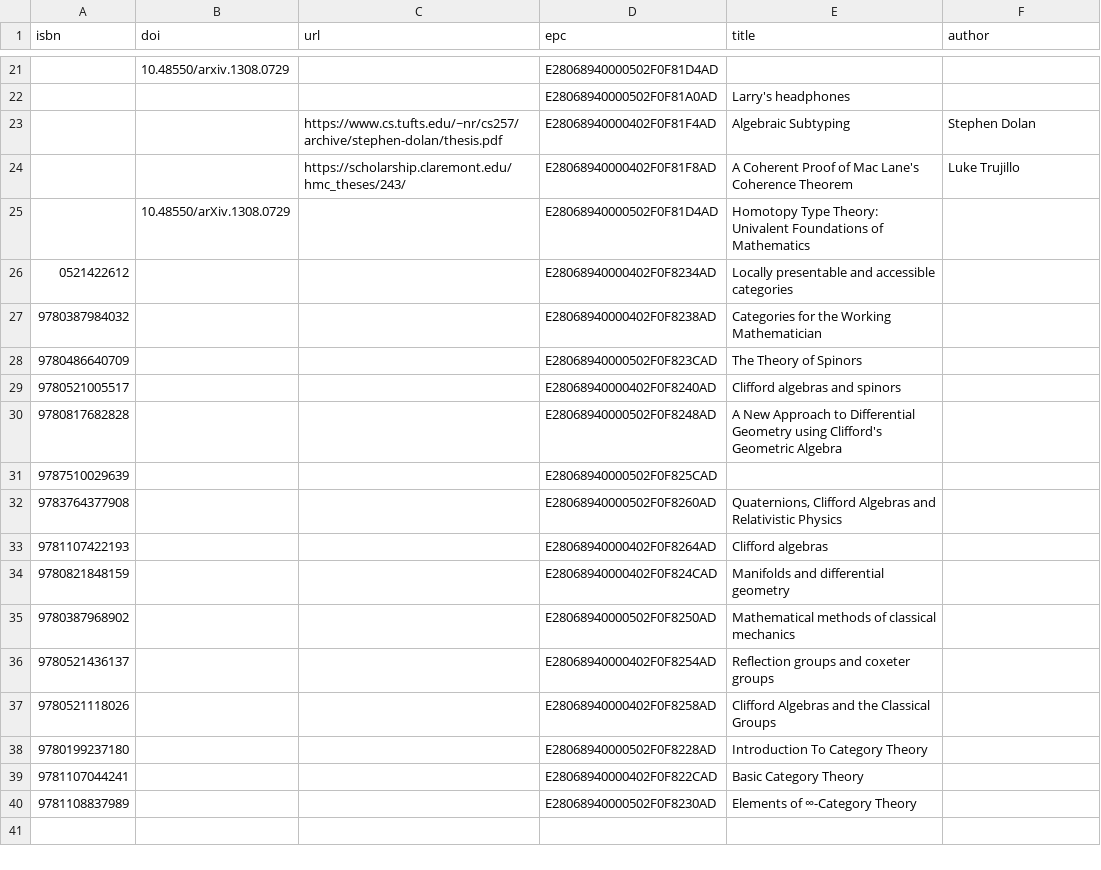
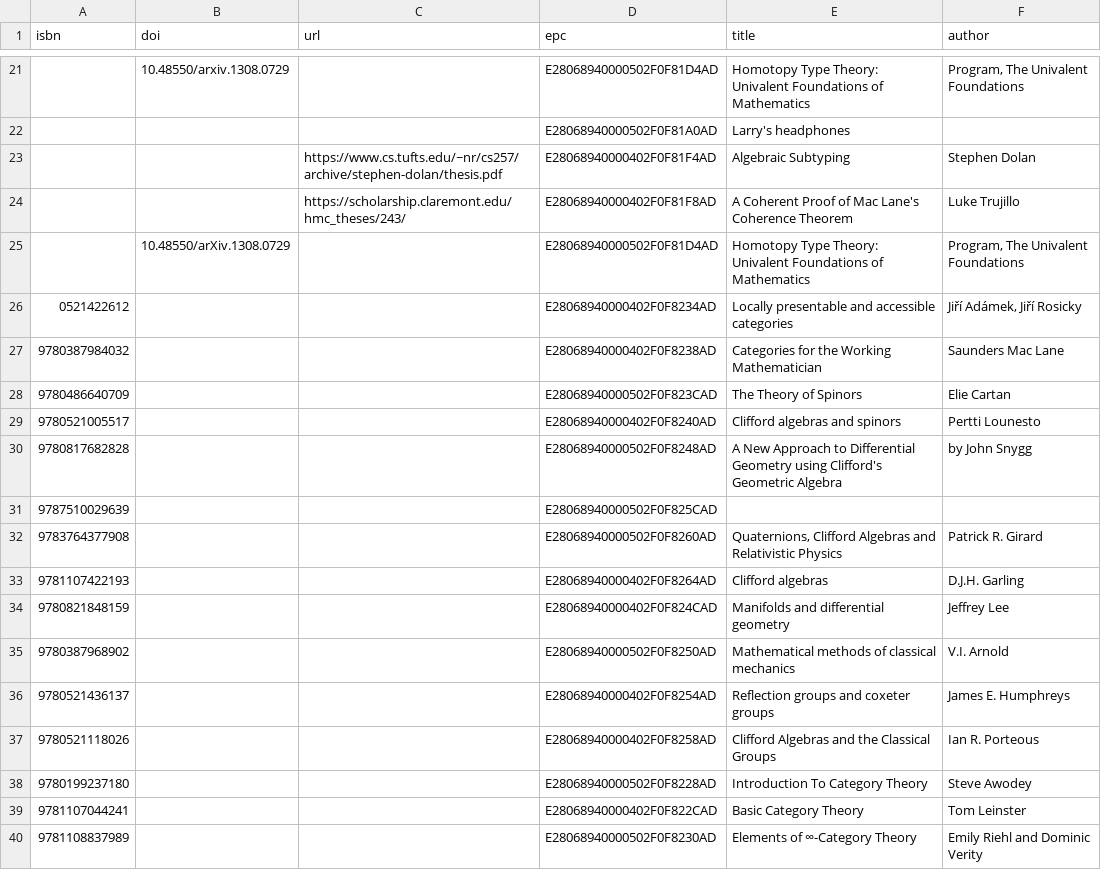
Before and after one commit to smoofra/catalog, a CSV file: catalog.csv, drawn as a sheet; only a part is shown, gaps mark what is left out; the diff covers the shown part only.

```diff
--- a/catalog.csv
+++ b/catalog.csv
@@ -21,2 +21,2 @@ isbn,doi,url,epc,title,author
-,10.48550/arxiv.1308.0729,,E28068940000502F0F81D4AD,,
+,10.48550/arxiv.1308.0729,,E28068940000502F0F81D4AD,Homotopy Type Theory: Univalent Foundations of Mathematics,"Program, The Univalent Foundations"
 ,,,E28068940000502F0F81A0AD,Larry's headphones,
@@ -24,17 +24,17 @@ isbn,doi,url,epc,title,author
 ,,https://scholarship.claremont.edu/hmc_theses/243/,E28068940000402F0F81F8AD,A Coherent Proof of Mac Lane's Coherence Theorem,Luke Trujillo
-,10.48550/arXiv.1308.0729,,E28068940000502F0F81D4AD,Homotopy Type Theory: Univalent Foundations of Mathematics,
-0521422612,,,E28068940000402F0F8234AD,Locally presentable and accessible categories,
-9780387984032,,,E28068940000402F0F8238AD,Categories for the Working Mathematician,
-9780486640709,,,E28068940000502F0F823CAD,The Theory of Spinors,
-9780521005517,,,E28068940000402F0F8240AD,Clifford algebras and spinors,
-9780817682828,,,E28068940000502F0F8248AD,A New Approach to Differential Geometry using Clifford's Geometric Algebra,
+,10.48550/arXiv.1308.0729,,E28068940000502F0F81D4AD,Homotopy Type Theory: Univalent Foundations of Mathematics,"Program, The Univalent Foundations"
+0521422612,,,E28068940000402F0F8234AD,Locally presentable and accessible categories,"Jiří Adámek, Jiří Rosicky"
+9780387984032,,,E28068940000402F0F8238AD,Categories for the Working Mathematician,Saunders Mac Lane
+9780486640709,,,E28068940000502F0F823CAD,The Theory of Spinors,Elie Cartan
+9780521005517,,,E28068940000402F0F8240AD,Clifford algebras and spinors,Pertti Lounesto
+9780817682828,,,E28068940000502F0F8248AD,A New Approach to Differential Geometry using Clifford's Geometric Algebra,by John Snygg
 9787510029639,,,E28068940000502F0F825CAD,,
-9783764377908,,,E28068940000502F0F8260AD,"Quaternions, Clifford Algebras and Relativistic Physics",
-9781107422193,,,E28068940000402F0F8264AD,Clifford algebras,
-9780821848159,,,E28068940000402F0F824CAD,Manifolds and differential geometry,
-9780387968902,,,E28068940000502F0F8250AD,Mathematical methods of classical mechanics,
-9780521436137,,,E28068940000402F0F8254AD,Reflection groups and coxeter groups,
-9780521118026,,,E28068940000402F0F8258AD,Clifford Algebras and the Classical Groups,
-9780199237180,,,E28068940000502F0F8228AD,Introduction To Category Theory,
-9781107044241,,,E28068940000402F0F822CAD,Basic Category Theory,
-9781108837989,,,E28068940000502F0F8230AD,Elements of ∞-Category Theory,
+9783764377908,,,E28068940000502F0F8260AD,"Quaternions, Clifford Algebras and Relativistic Physics",Patrick R. Girard
+9781107422193,,,E28068940000402F0F8264AD,Clifford algebras,D.J.H. Garling
+9780821848159,,,E28068940000402F0F824CAD,Manifolds and differential geometry,Jeffrey Lee
+9780387968902,,,E28068940000502F0F8250AD,Mathematical methods of classical mechanics,V.I. Arnold
+9780521436137,,,E28068940000402F0F8254AD,Reflection groups and coxeter groups,James E. Humphreys
+9780521118026,,,E28068940000402F0F8258AD,Clifford Algebras and the Classical Groups,Ian R. Porteous
+9780199237180,,,E28068940000502F0F8228AD,Introduction To Category Theory,Steve Awodey
+9781107044241,,,E28068940000402F0F822CAD,Basic Category Theory,Tom Leinster
+9781108837989,,,E28068940000502F0F8230AD,Elements of ∞-Category Theory,Emily Riehl and Dominic Verity
```
Also changed, not shown: 36 edited cells elsewhere in this file, 1 other file.
